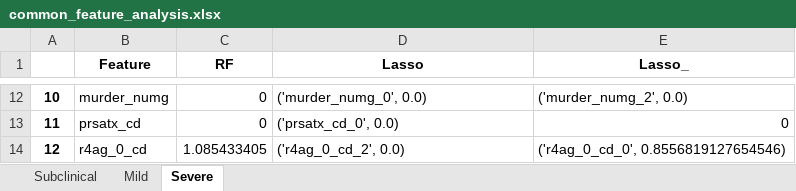
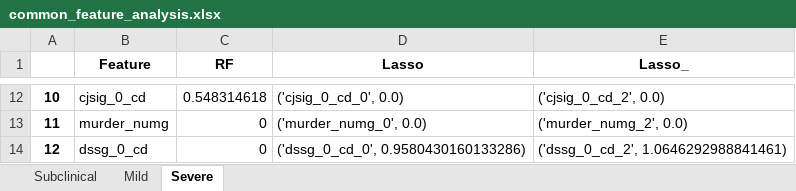
Before and after one commit to prathikr/Substance-Abuse-CAIS, an Excel workbook: graphs/common_feature_analysis.xlsx, sheet Severe, drawn as a sheet; only a part is shown, gaps mark what is left out; values as stored, in another font and other column widths than the file's, no borders; the diff covers the shown part only; the diff names each change by its address in the sheet, - before the commit and + after, or states it on an @@ line.

```diff
--- a/graphs/common_feature_analysis.xlsx (sheet Severe)
+++ b/graphs/common_feature_analysis.xlsx (sheet Severe)
-B12 (Feature): murder_numg
+B12 (Feature): cjsig_0_cd
-C12 (RF): 0
+C12 (RF): 0.548314618
-D12 (Lasso): ('murder_numg_0', 0.0)
+D12 (Lasso): ('cjsig_0_cd_0', 0.0)
-E12 (Lasso_): ('murder_numg_2', 0.0)
+E12 (Lasso_): ('cjsig_0_cd_2', 0.0)
-B13 (Feature): prsatx_cd
+B13 (Feature): murder_numg
-D13 (Lasso): ('prsatx_cd_0', 0.0)
+D13 (Lasso): ('murder_numg_0', 0.0)
-E13 (Lasso_): 0
+E13 (Lasso_): ('murder_numg_2', 0.0)
-B14 (Feature): r4ag_0_cd
+B14 (Feature): dssg_0_cd
-C14 (RF): 1.085433405
+C14 (RF): 0
-D14 (Lasso): ('r4ag_0_cd_2', 0.0)
+D14 (Lasso): ('dssg_0_cd_0', 0.9580430160133286)
-E14 (Lasso_): ('r4ag_0_cd_0', 0.8556819127654546)
+E14 (Lasso_): ('dssg_0_cd_2', 1.0646292988841461)
```
Also changed, not shown: 32 edited cells elsewhere in this sheet, sheet Subclinical, sheet Mild, 12 other files.
